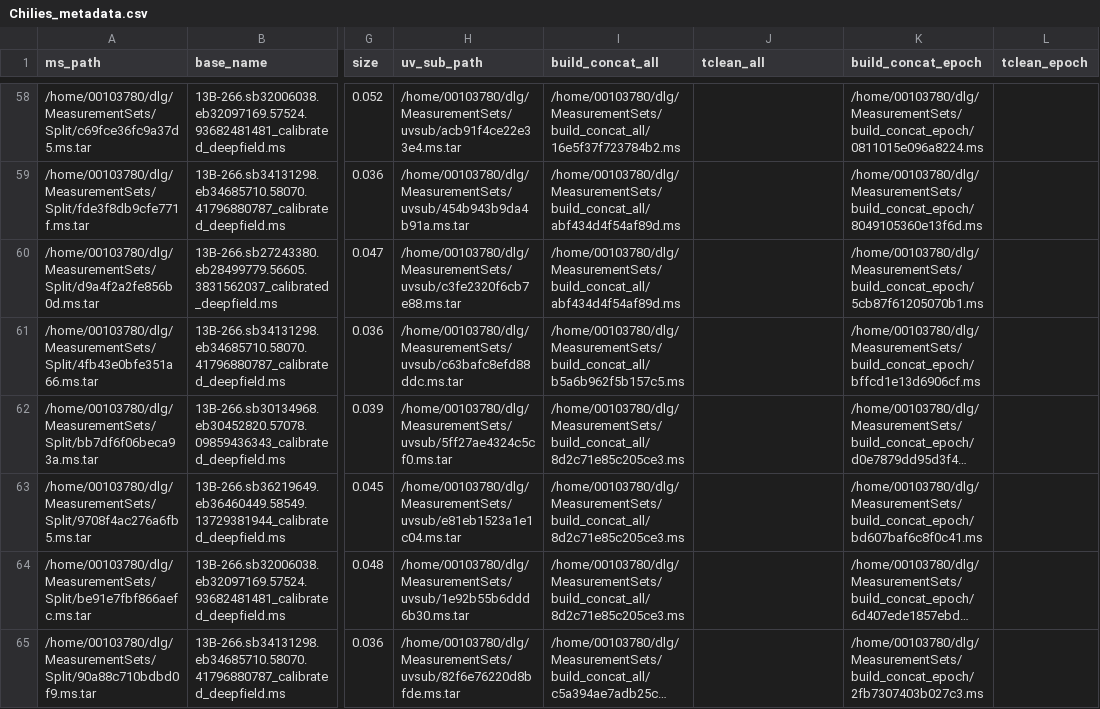
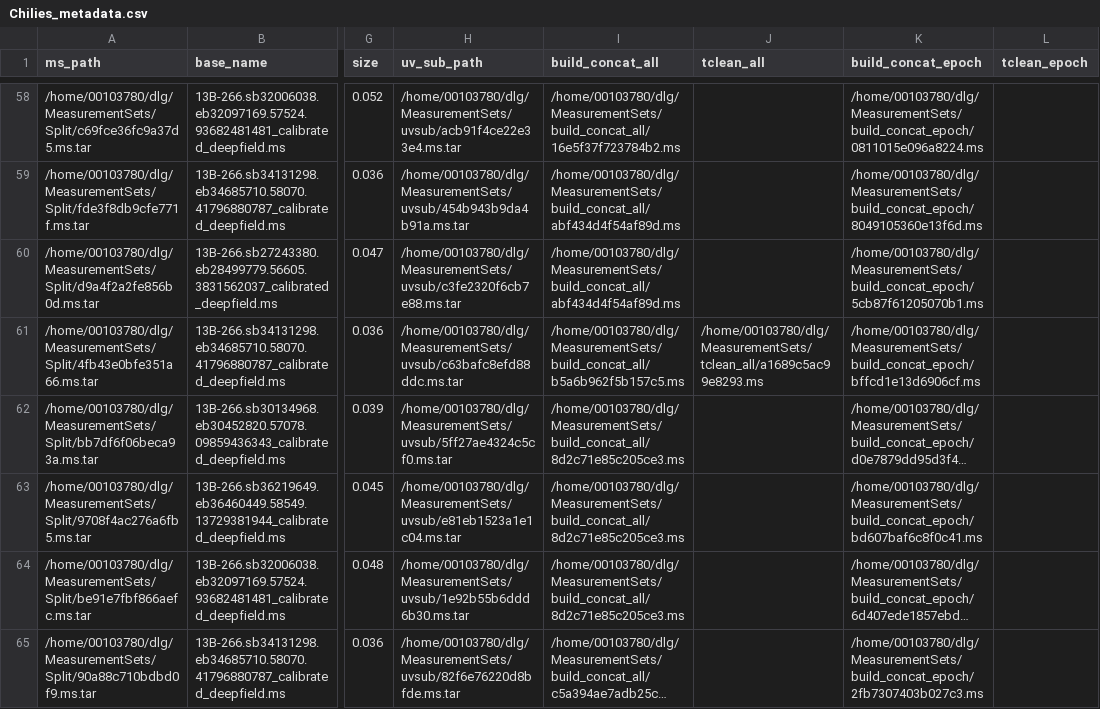
Before and after one commit to ICRAR/chiles-daliuge, a CSV file: db/Chilies_metadata.csv, drawn as a sheet; only a part is shown, gaps mark what is left out; long unchanged cells end in …; the diff covers the shown part only; the diff names each change by its address in the sheet, - before the commit and + after, or states it on an @@ line.

Commit message:
Both versions of all and epoch for build and tclean

```diff
--- a/db/Chilies_metadata.csv
+++ b/db/Chilies_metadata.csv
-J61 (tclean_all): (empty)
+J61 (tclean_all): /home/00103780/dlg/MeasurementSets/tclean_all/a1689c5ac99e8293.ms
```
Also changed, not shown: 32 edited cells elsewhere in this file, 6 other files.
